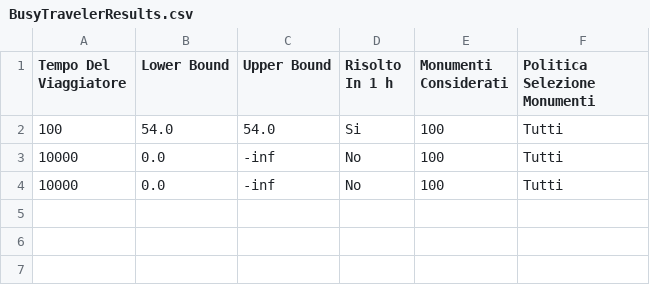
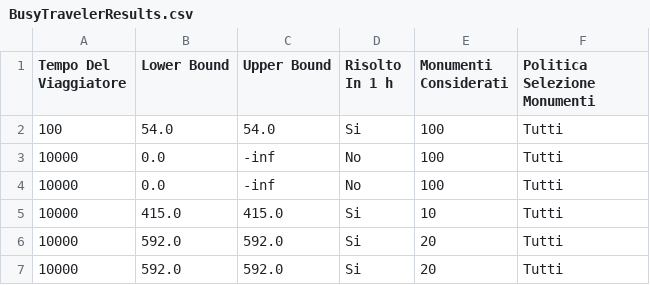
Before and after one commit to UltraLe/BusyTraveller, a CSV file: BusyTravelerResults.csv, drawn as a sheet.

```diff
--- a/BusyTravelerResults.csv
+++ b/BusyTravelerResults.csv
@@ -4 +4,4 @@ Tempo Del Viaggiatore, Lower Bound, Upper Bound, Risolto In 1 h, Monumenti Consi
 10000, 0.0, -inf, No, 100, Tutti
+10000, 415.0, 415.0, Si, 10, Tutti
+10000, 592.0, 592.0, Si, 20, Tutti
+10000, 592.0, 592.0, Si, 20, Tutti
```
Also changed, not shown: 2 other files.
